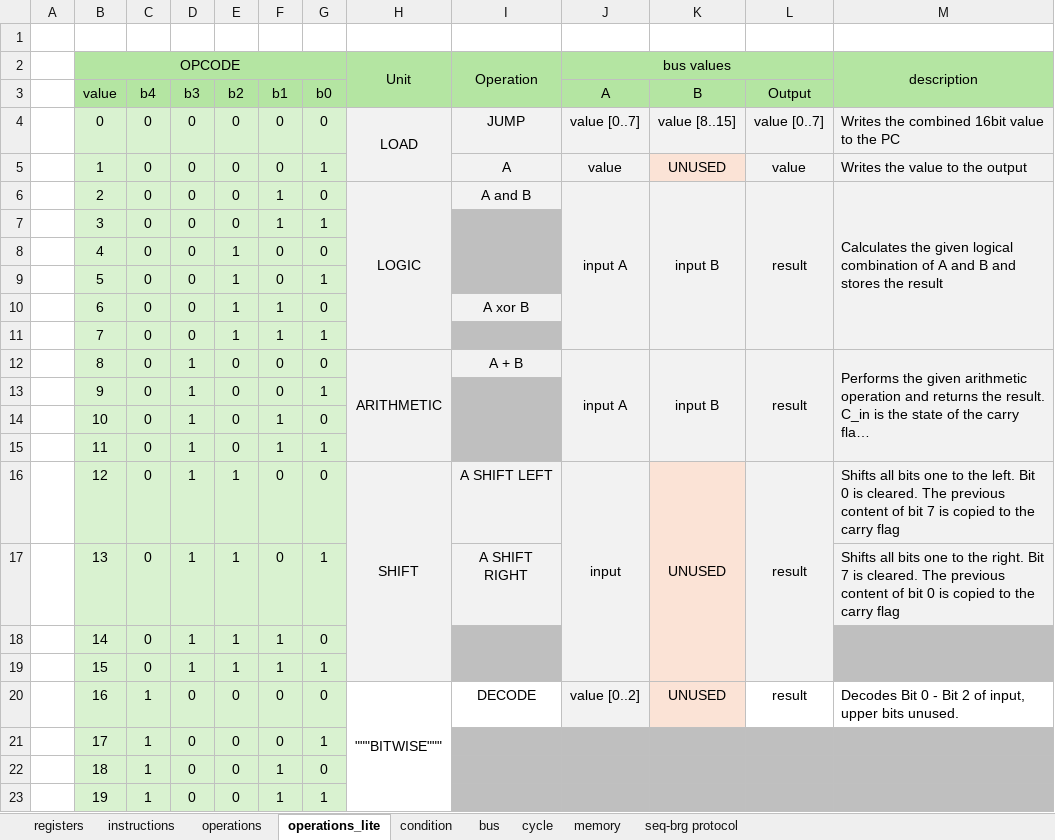
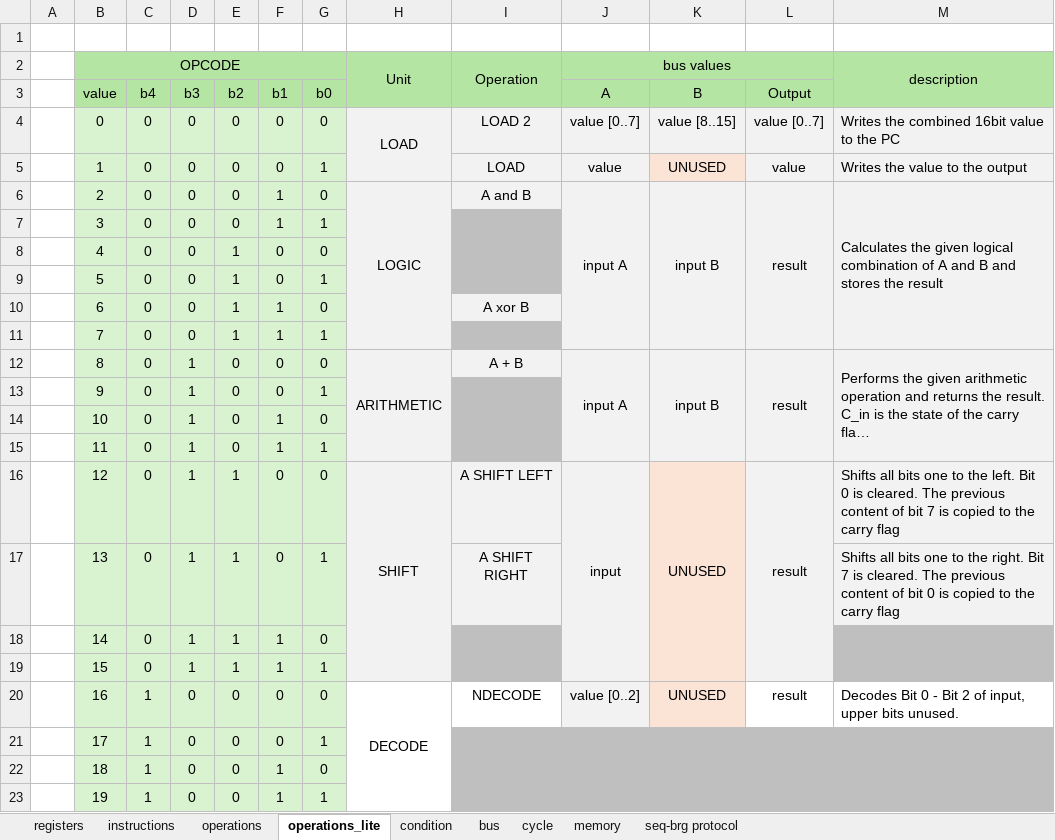
Before and after one commit to VoxelPi/AX08, an Excel workbook: ax08.xlsx, sheet operations_lite, drawn as a sheet; only a part is shown; long unchanged cells end in …; values as stored, in another font and other column widths than the file's, no borders; the diff names each change by its address in the sheet, - before the commit and + after, or states it on an @@ line.

Commit message:
ax08main decode and logic unit

```diff
--- a/ax08.xlsx (sheet operations_lite)
+++ b/ax08.xlsx (sheet operations_lite)
-I4: JUMP
+I4: LOAD 2
-I5: A
+I5: LOAD
-H20: """BITWISE"""
+H20: DECODE
-I20: DECODE
+I20: NDECODE
```
Also changed, not shown: sheet operations, sheet cycle, 1 other file.
